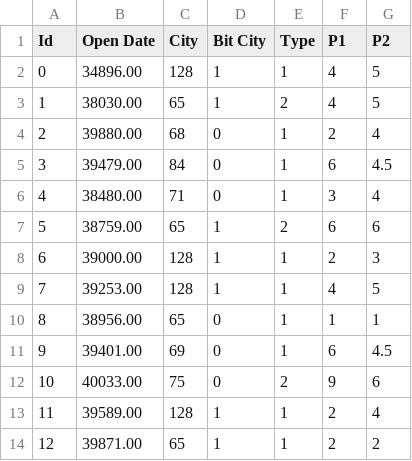
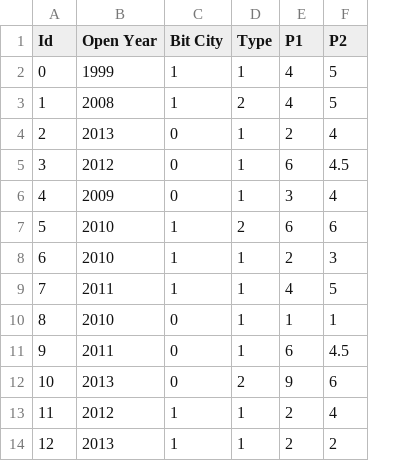
Before and after one commit to WesleyyC/Restaurant-Revenue-Prediction, a CSV file: Wesley/Feature Selection/str_num_train.csv, drawn as a sheet; only a part is shown; removed rows and columns are numbered as before the commit, all else as after; the diff names each change by its address in the sheet, - before the commit and + after, or states it on an @@ line.

```diff
--- a/Wesley/Feature Selection/str_num_train.csv
+++ b/Wesley/Feature Selection/str_num_train.csv
-column B (Open Date), rows 2-14: 34896.00 | 38030.00 | 39880.00 | 39479.00 | 38480.00 | 38759.00 | 39000.00 | 39253.00 | 38956.00 | 39401.00 | 40033.00 | 39589.00 | 39871.00
-column C (City), rows 2-14: 128 | 65 | 68 | 84 | 71 | 65 | 128 | 128 | 65 | 69 | 75 | 128 | 65
+column B (Open Year), rows 2-14: 1999 | 2008 | 2013 | 2012 | 2009 | 2010 | 2010 | 2011 | 2010 | 2011 | 2013 | 2012 | 2013
```
Also changed, not shown: Wesley/Get Rid of Outline Continue/str_num_train.csv, Wesley/Result Boosting/str_num_train.csv, 38 other files.
